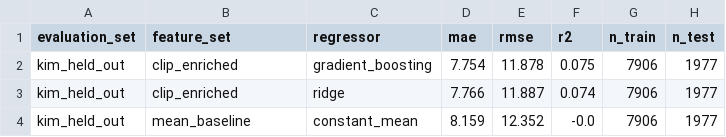
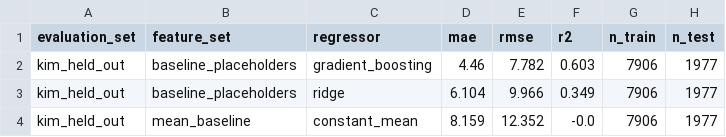
Before and after one commit to Sewmie/SocialEngage_AI_project, a CSV file: backend/models/kim_evaluation_table.csv, drawn as a sheet.

```diff
--- a/backend/models/kim_evaluation_table.csv
+++ b/backend/models/kim_evaluation_table.csv
@@ -1,4 +1,4 @@
 evaluation_set,feature_set,regressor,mae,rmse,r2,n_train,n_test
-kim_held_out,clip_enriched,gradient_boosting,7.754,11.878,0.075,7906,1977
-kim_held_out,clip_enriched,ridge,7.766,11.887,0.074,7906,1977
+kim_held_out,baseline_placeholders,gradient_boosting,4.46,7.782,0.603,7906,1977
+kim_held_out,baseline_placeholders,ridge,6.104,9.966,0.349,7906,1977
 kim_held_out,mean_baseline,constant_mean,8.159,12.352,-0.0,7906,1977
```
Also changed, not shown: backend/models/hybrid_evaluation_table.csv, backend/models/kharwal_transfer_table.csv, 18 other files.
